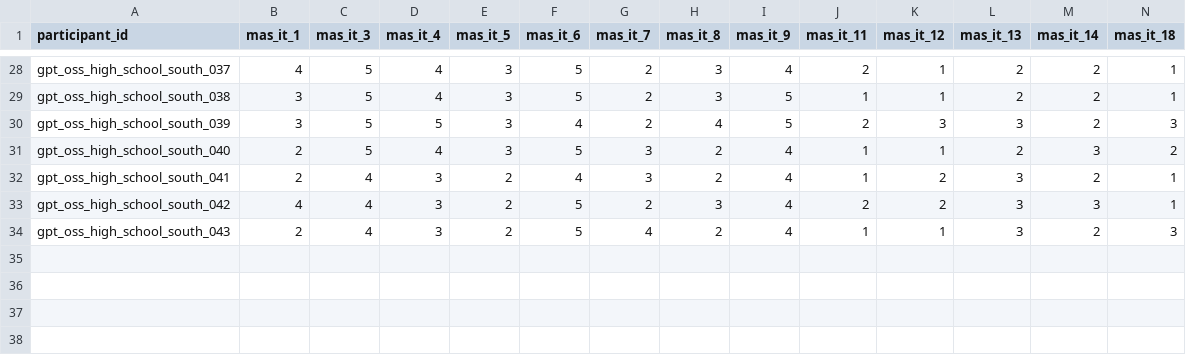
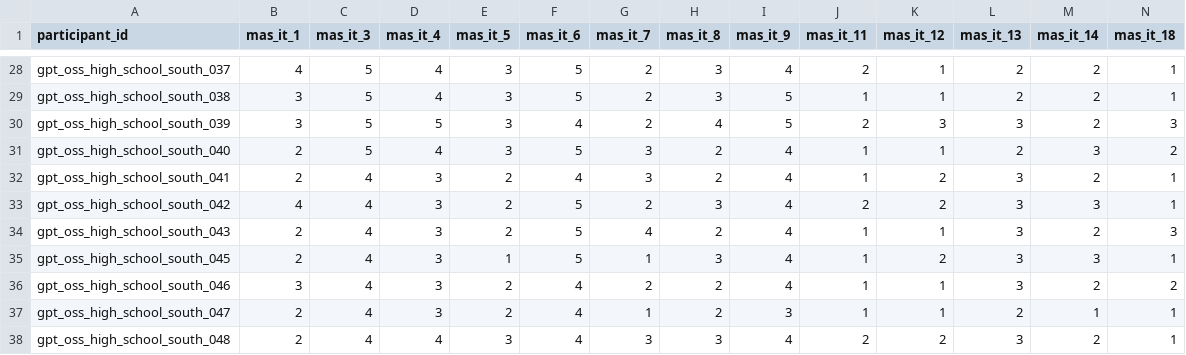
Before and after one commit to emmafranchino/cognoscolab, a CSV file: rassereno/data/gpt_oss_2026_extra/mas_it_gpt_oss.csv, drawn as a sheet; only a part is shown, gaps mark what is left out; rows hold the shown columns only; the diff names each change by its address in the sheet, - before the commit and + after, or states it on an @@ line.

```diff
--- a/rassereno/data/gpt_oss_2026_extra/mas_it_gpt_oss.csv
+++ b/rassereno/data/gpt_oss_2026_extra/mas_it_gpt_oss.csv
+row 35: gpt_oss_high_school_south_045 | 2 | 4 | 3 | 1 | 5 | 1 | 3 | 4 | 1 | 2 | 3 | 3 | 1
+row 36: gpt_oss_high_school_south_046 | 3 | 4 | 3 | 2 | 4 | 2 | 2 | 4 | 1 | 1 | 3 | 2 | 2
+row 37: gpt_oss_high_school_south_047 | 2 | 4 | 3 | 2 | 4 | 1 | 2 | 3 | 1 | 1 | 2 | 1 | 1
+row 38: gpt_oss_high_school_south_048 | 2 | 4 | 4 | 3 | 4 | 3 | 3 | 4 | 2 | 2 | 3 | 2 | 1
```
Also changed, not shown: rassereno/data/gpt_oss_2026_extra/generation_report.csv, 1 other file.
